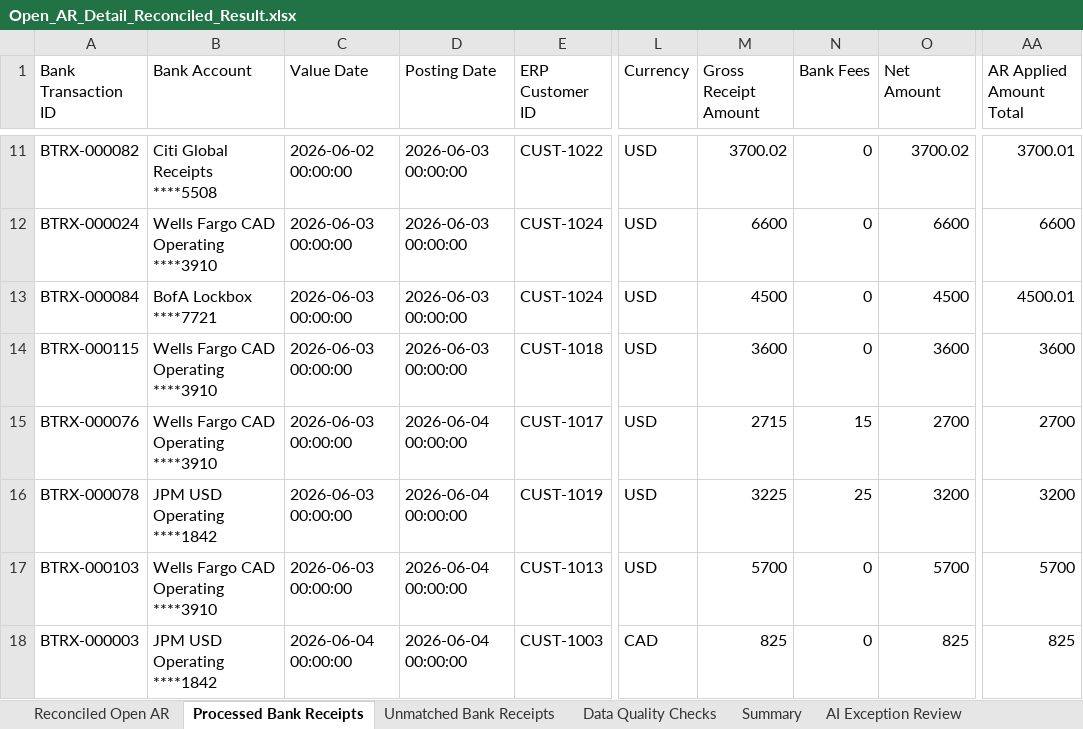
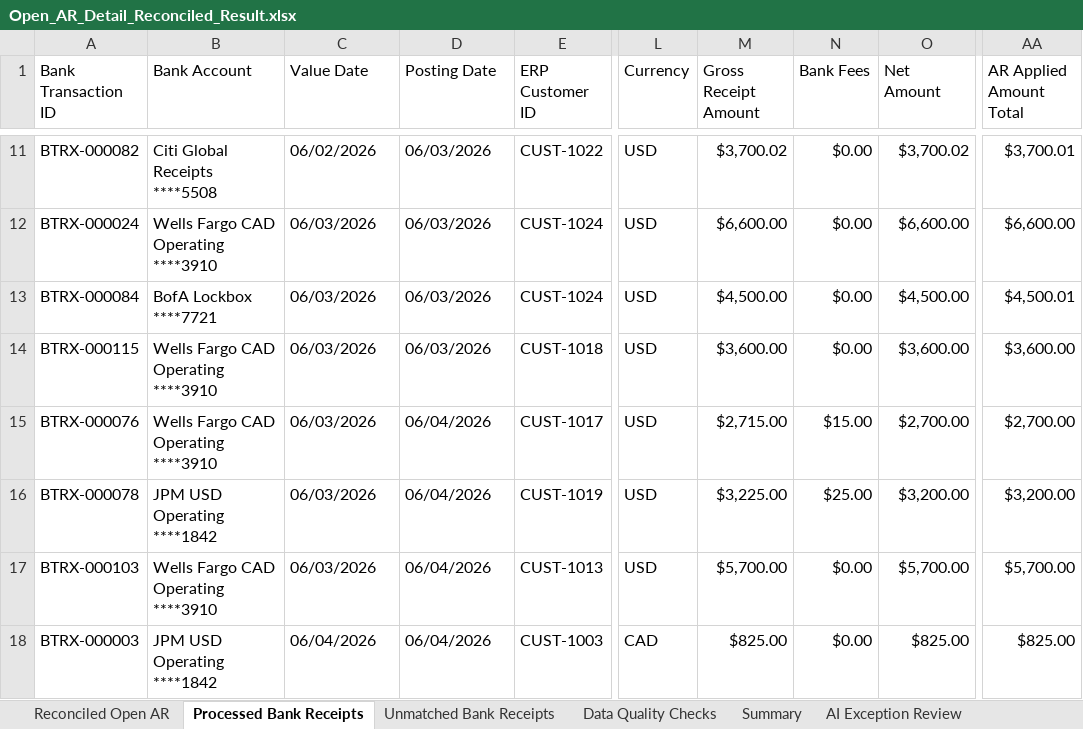
Before and after one commit to COCO-WaterBird/AR_Reconciliation_agent, an Excel workbook: data/output/Open_AR_Detail_Reconciled_Result.xlsx, sheet Processed Bank Receipts, drawn as a sheet; only a part is shown, gaps mark what is left out; values as stored, in another font and other column widths than the file's, no cell formats; the diff covers the shown part only; the diff names each change by its address in the sheet, - before the commit and + after, or states it on an @@ line.

```diff
--- a/data/output/Open_AR_Detail_Reconciled_Result.xlsx (sheet Processed Bank Receipts)
+++ b/data/output/Open_AR_Detail_Reconciled_Result.xlsx (sheet Processed Bank Receipts)
-C11 (Value Date): 2026-06-02 00:00:00
+C11 (Value Date): 06/02/2026
-D11:D14 (Posting Date): 2026-06-03 00:00:00
+D11:D14 (Posting Date): 06/03/2026
-M11 (Gross Receipt Amount): 3700.02
+M11 (Gross Receipt Amount): $3,700.02
-N11:N14 (Bank Fees): 0
+N11:N14 (Bank Fees): $0.00
-O11 (Net Amount): 3700.02
+O11 (Net Amount): $3,700.02
-AA11 (AR Applied Amount Total): 3700.01
+AA11 (AR Applied Amount Total): $3,700.01
-C12:C17 (Value Date): 2026-06-03 00:00:00
+C12:C17 (Value Date): 06/03/2026
-M12 (Gross Receipt Amount): 6600
+M12 (Gross Receipt Amount): $6,600.00
-O12 (Net Amount): 6600
+O12 (Net Amount): $6,600.00
-AA12 (AR Applied Amount Total): 6600
+AA12 (AR Applied Amount Total): $6,600.00
-M13 (Gross Receipt Amount): 4500
+M13 (Gross Receipt Amount): $4,500.00
-O13 (Net Amount): 4500
+O13 (Net Amount): $4,500.00
-AA13 (AR Applied Amount Total): 4500.01
+AA13 (AR Applied Amount Total): $4,500.01
-M14 (Gross Receipt Amount): 3600
+M14 (Gross Receipt Amount): $3,600.00
-O14 (Net Amount): 3600
+O14 (Net Amount): $3,600.00
-AA14 (AR Applied Amount Total): 3600
+AA14 (AR Applied Amount Total): $3,600.00
-D15:D18 (Posting Date): 2026-06-04 00:00:00
+D15:D18 (Posting Date): 06/04/2026
-M15 (Gross Receipt Amount): 2715
+M15 (Gross Receipt Amount): $2,715.00
-N15 (Bank Fees): 15
+N15 (Bank Fees): $15.00
-O15 (Net Amount): 2700
+O15 (Net Amount): $2,700.00
-AA15 (AR Applied Amount Total): 2700
+AA15 (AR Applied Amount Total): $2,700.00
-M16 (Gross Receipt Amount): 3225
+M16 (Gross Receipt Amount): $3,225.00
-N16 (Bank Fees): 25
+N16 (Bank Fees): $25.00
-O16 (Net Amount): 3200
+O16 (Net Amount): $3,200.00
-AA16 (AR Applied Amount Total): 3200
+AA16 (AR Applied Amount Total): $3,200.00
-M17 (Gross Receipt Amount): 5700
+M17 (Gross Receipt Amount): $5,700.00
-N17:N18 (Bank Fees): 0
+N17:N18 (Bank Fees): $0.00
-O17 (Net Amount): 5700
+O17 (Net Amount): $5,700.00
-AA17 (AR Applied Amount Total): 5700
+AA17 (AR Applied Amount Total): $5,700.00
-C18 (Value Date): 2026-06-04 00:00:00
+C18 (Value Date): 06/04/2026
-M18 (Gross Receipt Amount): 825
+M18 (Gross Receipt Amount): $825.00
-O18 (Net Amount): 825
+O18 (Net Amount): $825.00
-AA18 (AR Applied Amount Total): 825
+AA18 (AR Applied Amount Total): $825.00
```
Also changed, not shown: 1094 edited cells elsewhere in this sheet, sheet Reconciled Open AR, sheet Unmatched Bank Receipts, sheet AI Exception Review, sheet Summary, sheet Data Quality Checks, sheet AI Exception Log, cell formats, 1 other file.
